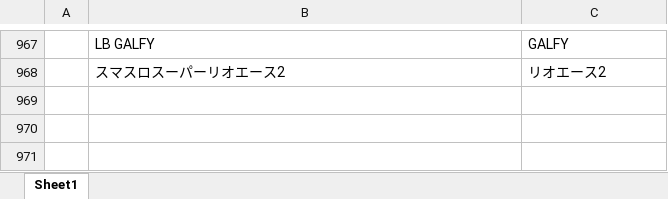
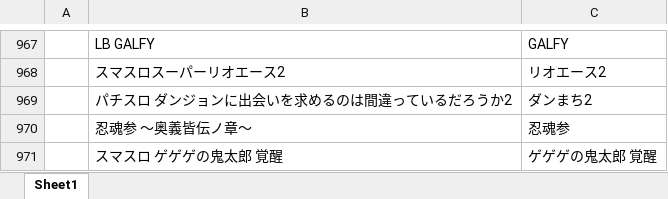
Before and after one commit to tama0520/guild-image-app, an Excel workbook: 機種名変換.xlsx, sheet Sheet1, drawn as a sheet; only a part is shown, gaps mark what is left out; values as stored, in another font and other column widths than the file's, no borders; the diff names each change by its address in the sheet, - before the commit and + after, or states it on an @@ line.

```diff
--- a/機種名変換.xlsx (sheet Sheet1)
+++ b/機種名変換.xlsx (sheet Sheet1)
+row 969:  | パチスロ ダンジョンに出会いを求めるのは間違っているだろうか2 | ダンまち2
+row 970:  | 忍魂参 〜奥義皆伝ノ章〜 | 忍魂参
+row 971:  | スマスロ ゲゲゲの鬼太郎 覚醒 | ゲゲゲの鬼太郎 覚醒
```
Also changed, not shown: 1 other file.
